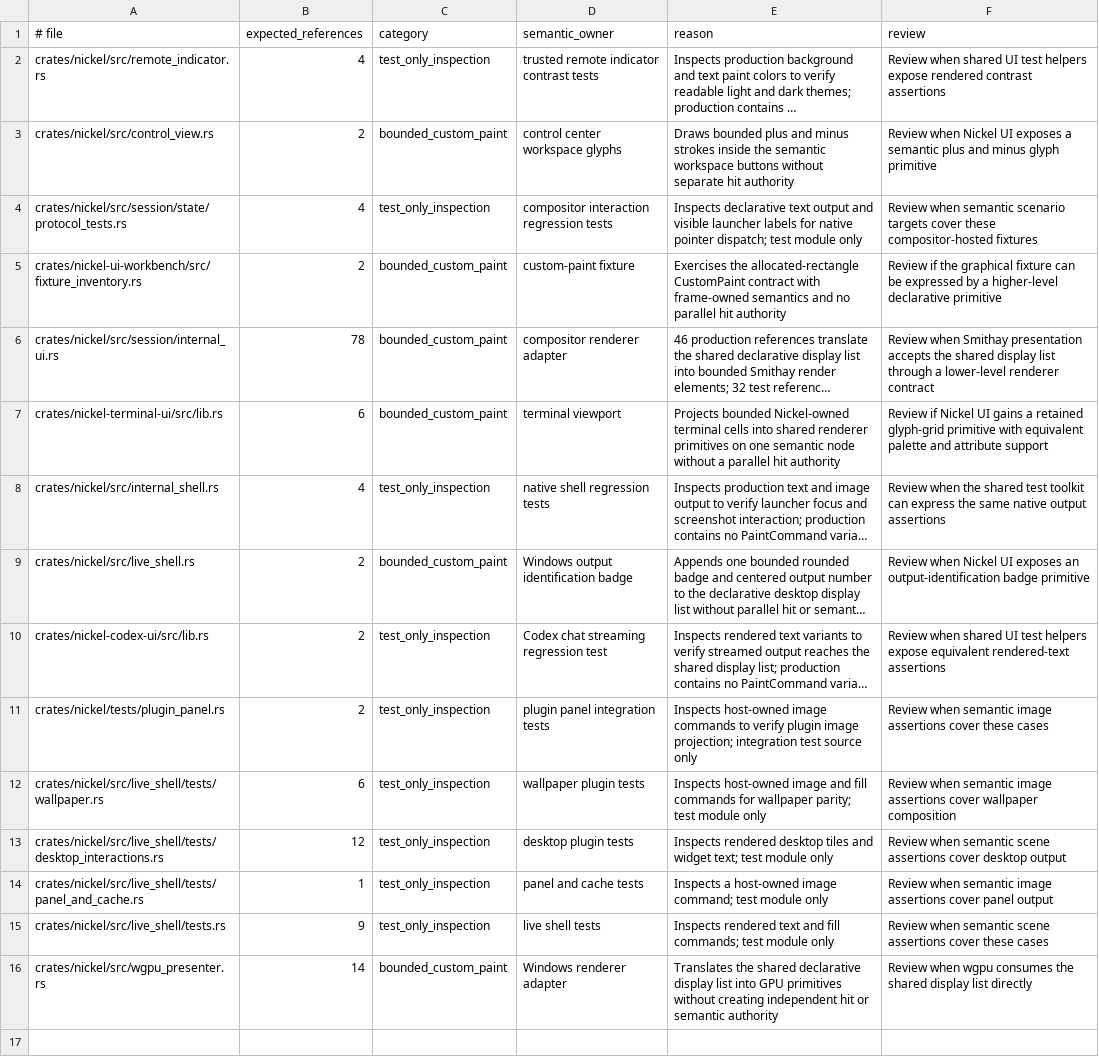
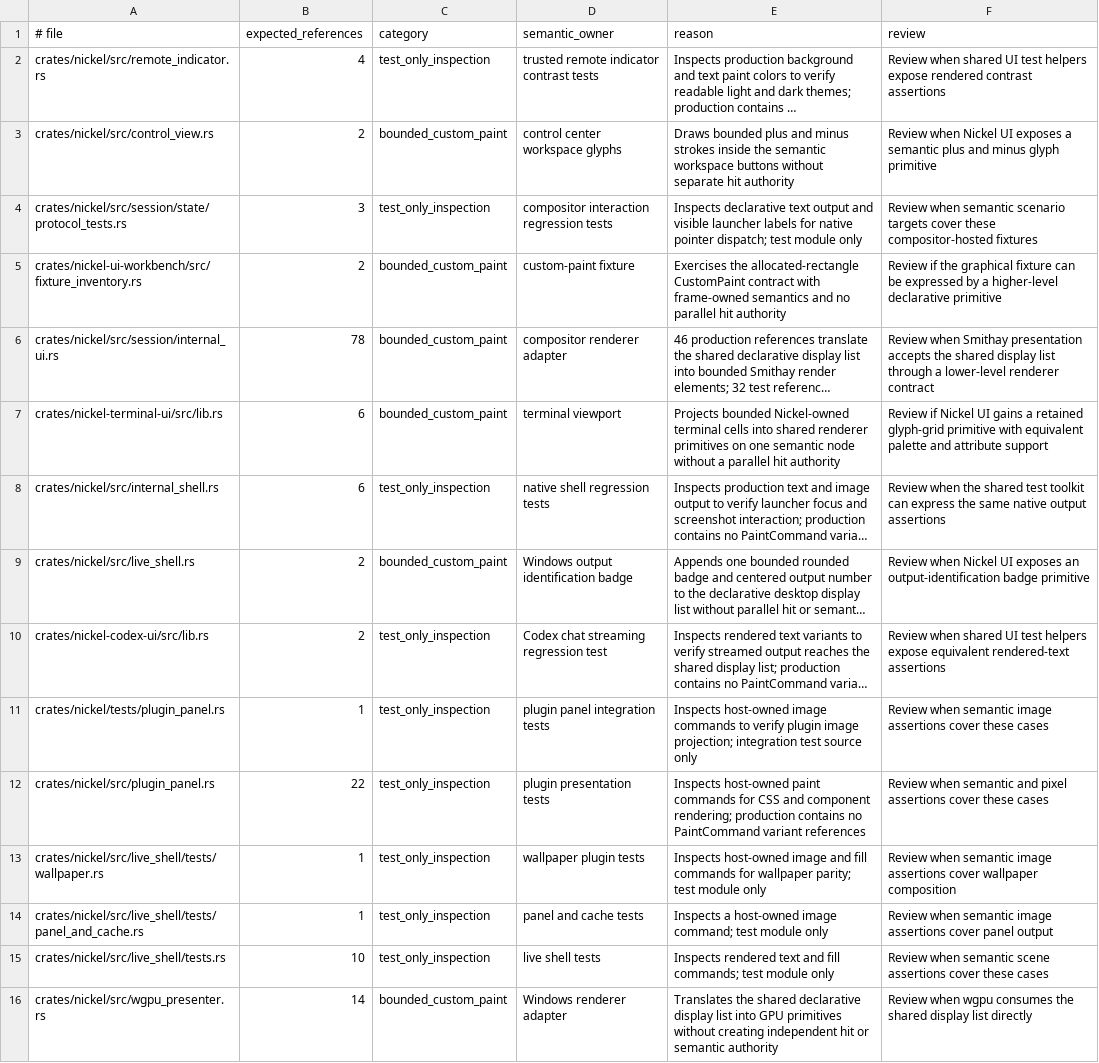
Before and after one commit to shortontech/nickel, a TSV file: assets/ui-authority-exceptions.tsv, drawn as a sheet; long unchanged cells end in …; removed rows and columns are numbered as before the commit, all else as after; the diff names each change by its address in the sheet, - before the commit and + after, or states it on an @@ line.

```diff
--- a/assets/ui-authority-exceptions.tsv
+++ b/assets/ui-authority-exceptions.tsv
-B4 (expected_references): 4
+B4 (expected_references): 3
-B8 (expected_references): 4
+B8 (expected_references): 6
-B11 (expected_references): 2
+B11 (expected_references): 1
+row 12: crates/nickel/src/plugin_panel.rs | 22 | test_only_inspection | plugin presentation tests | Inspects host-owned paint commands for CSS and component rendering; production contains no PaintCommand variant references | Review when semantic and pixel assertions cover these cases
-B13 (expected_references): 6
+B13 (expected_references): 1
-row 13: crates/nickel/src/live_shell/tests/desktop_interactions.rs | 12 | test_only_inspection | desktop plugin tests | Inspects rendered desktop tiles and widget text; test module only | Review when semantic scene assertions cover desktop output
-B15 (expected_references): 9
+B15 (expected_references): 10
```
Also changed, not shown: 5 other files.
